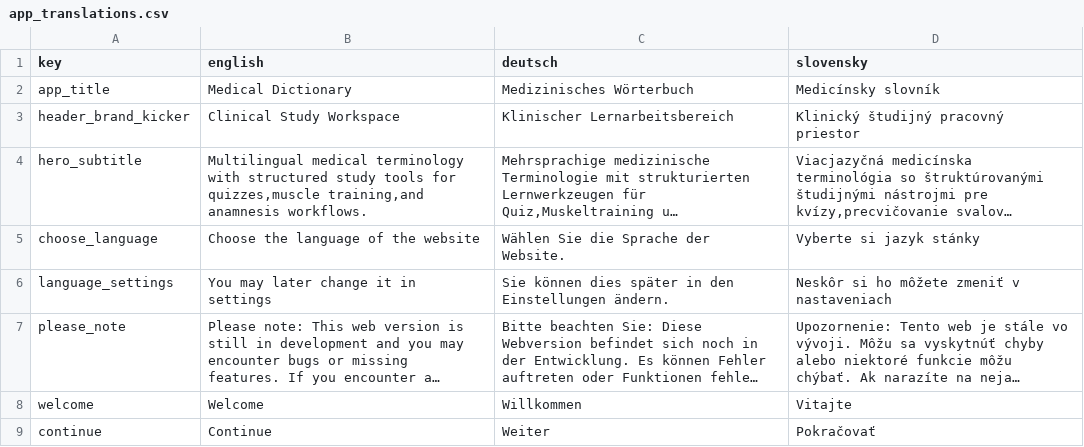
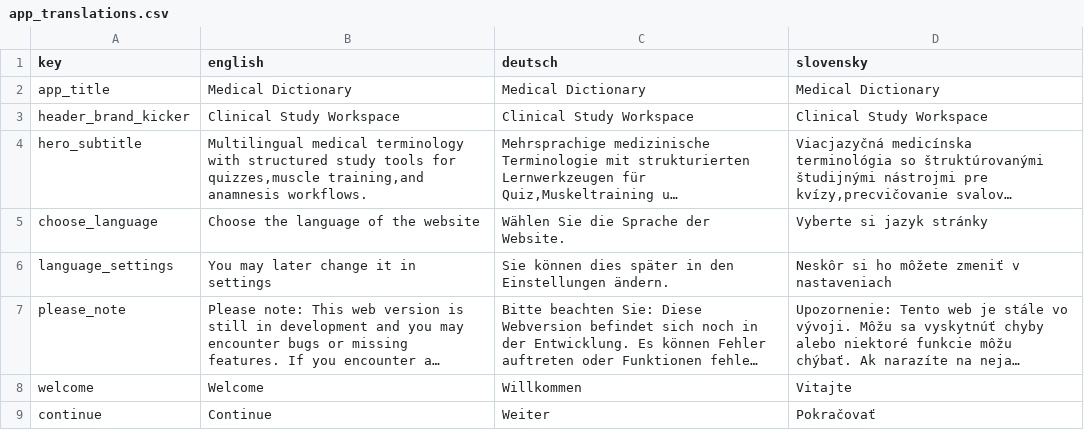
Before and after one commit to MedicalDictionaryJLF/MedicalDictionaryJLF, a CSV file: data/app_language/app_translations.csv, drawn as a sheet; only a part is shown; long unchanged cells end in …; the diff names each change by its address in the sheet, - before the commit and + after, or states it on an @@ line.

```diff
--- a/data/app_language/app_translations.csv
+++ b/data/app_language/app_translations.csv
-C2 (deutsch): Medizinisches Wörterbuch
+C2 (deutsch): Medical Dictionary
-D2 (slovensky): Medicínsky slovník
+D2 (slovensky): Medical Dictionary
-C3 (deutsch): Klinischer Lernarbeitsbereich
+C3 (deutsch): Clinical Study Workspace
-D3 (slovensky): Klinický študijný pracovný priestor
+D3 (slovensky): Clinical Study Workspace
-D5 (slovensky): Vyberte si jazyk stánky
+D5 (slovensky): Vyberte si jazyk stránky
```
Also changed, not shown: 17 other files.
